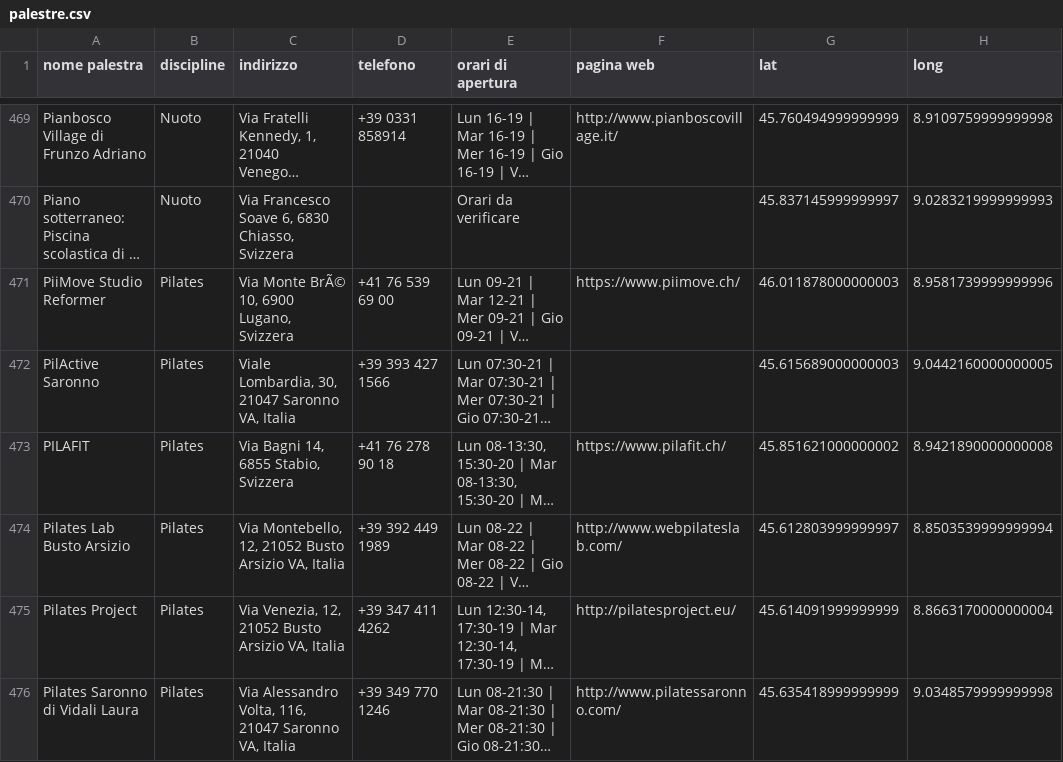
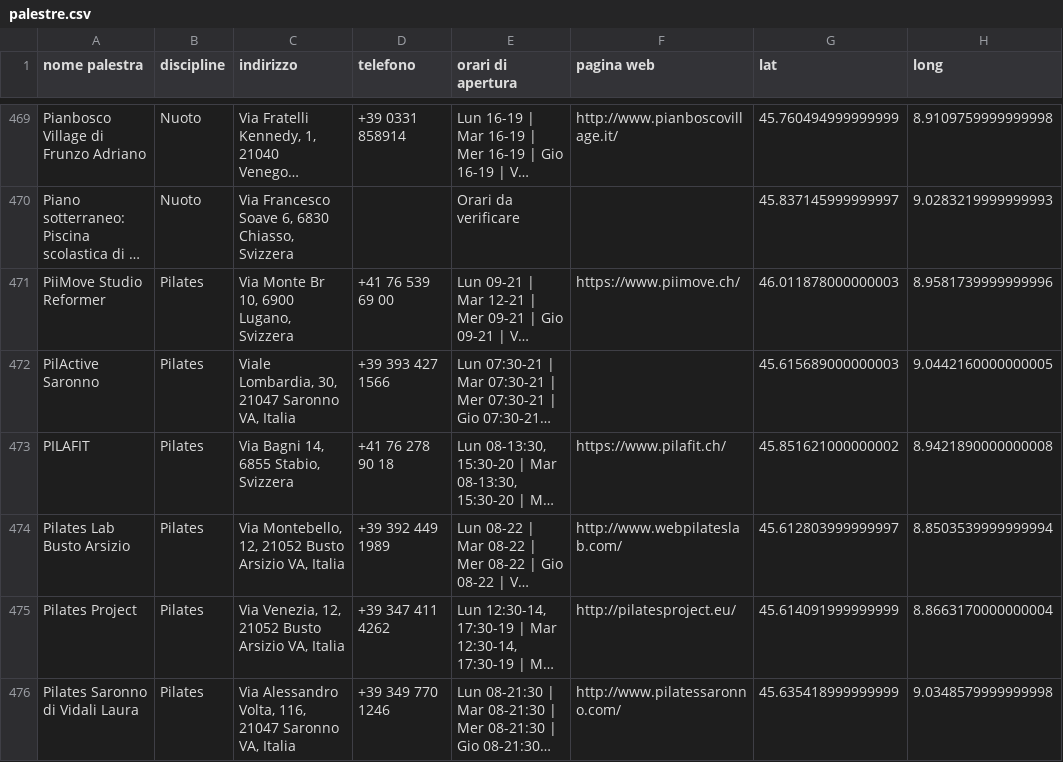
Before and after one commit to billiboi/Gym_finder, a CSV file: static/palestre.csv, drawn as a sheet; only a part is shown, gaps mark what is left out; long unchanged cells end in …; the diff covers the shown part only; the diff names each change by its address in the sheet, - before the commit and + after, or states it on an @@ line.

```diff
--- a/static/palestre.csv
+++ b/static/palestre.csv
-C471 (indirizzo): Via Monte BrÃ© 10, 6900 Lugano, Svizzera
+C471 (indirizzo): Via Monte Br 10, 6900 Lugano, Svizzera
```
Also changed, not shown: 33 edited cells elsewhere in this file, data/palestre.csv, 15 other files.
